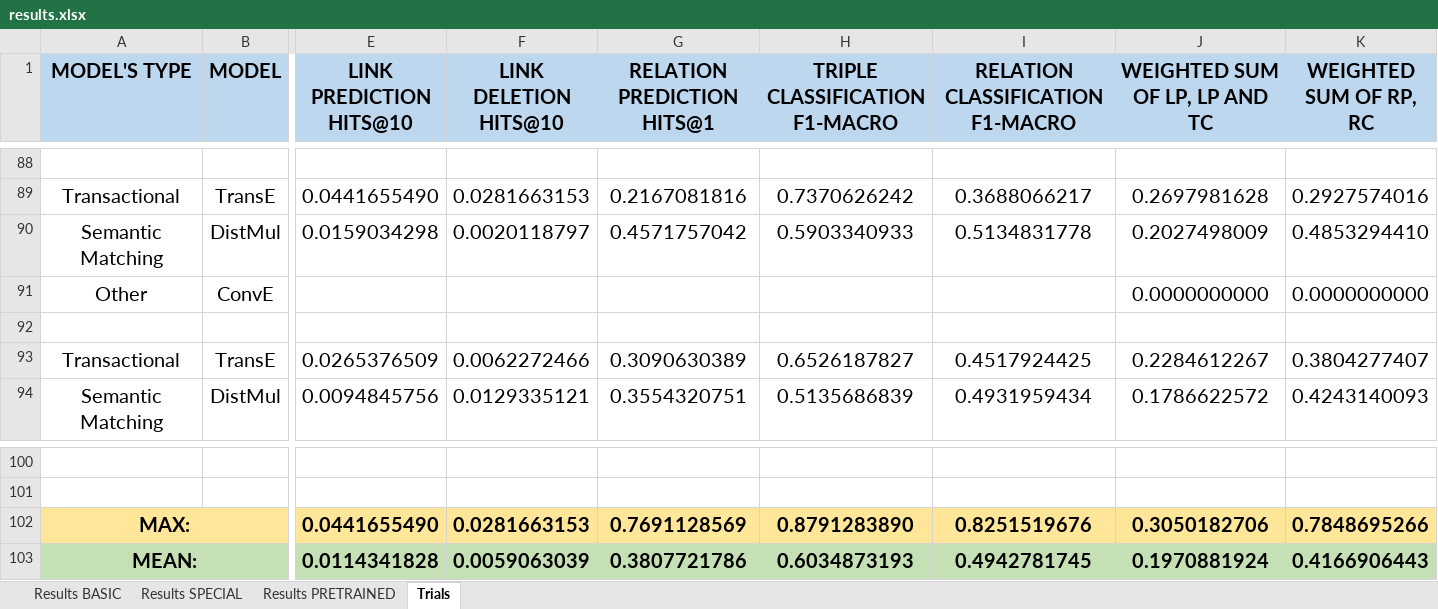
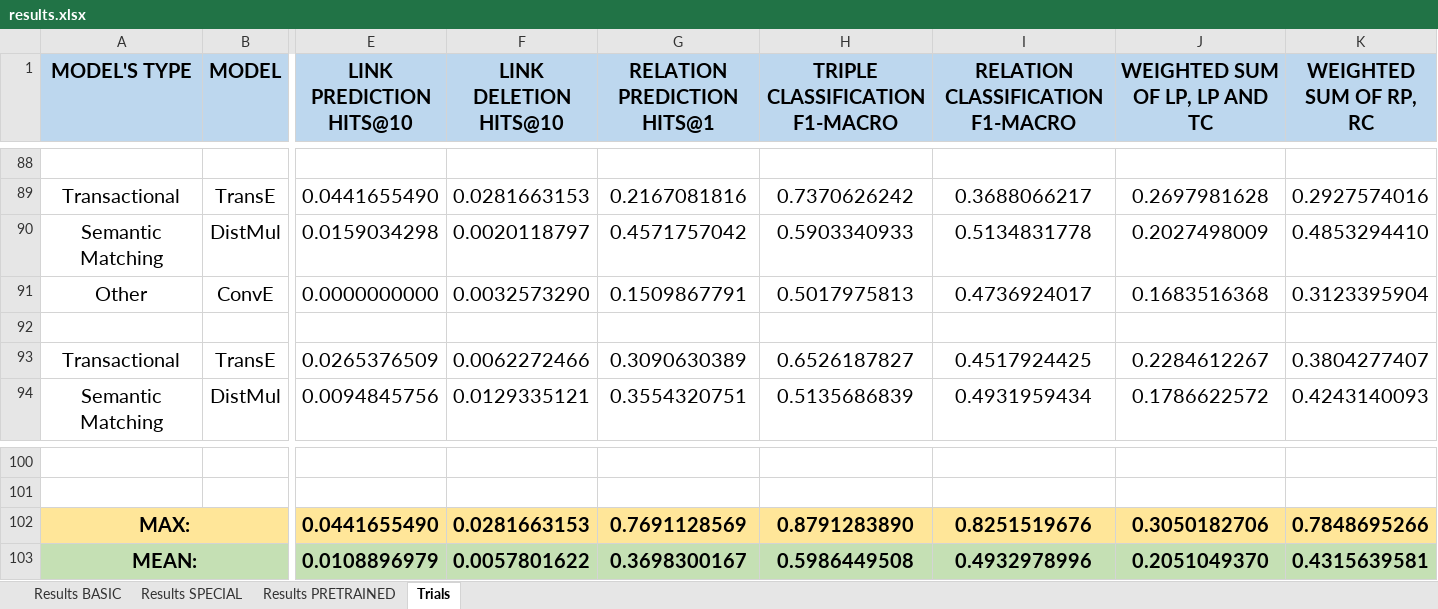
Before and after one commit to deborahdore/political-debates-graph-analysis, an Excel workbook: benchmarking/results/results.xlsx, sheet Trials, drawn as a sheet; only a part is shown, gaps mark what is left out; values as stored, in another font and other column widths than the file's, no borders; removed rows and columns are numbered as before the commit, all else as after; rows hold the shown columns only; the diff names each change by its address in the sheet, - before the commit and + after, or states it on an @@ line.

```diff
--- a/benchmarking/results/results.xlsx (sheet Trials)
+++ b/benchmarking/results/results.xlsx (sheet Trials)
-row 91: Other | ConvE |  |  |  |  |  | 0.0000000000 | 0.0000000000
+row 91: Other | ConvE | 0.0000000000 | 0.0032573290 | 0.1509867791 | 0.5017975813 | 0.4736924017 | 0.1683516368 | 0.3123395904
-row 103: MEAN: |  | 0.0114341828 | 0.0059063039 | 0.3807721786 | 0.6034873193 | 0.4942781745 | 0.1970881924 | 0.4166906443
+row 103: MEAN: |  | 0.0108896979 | 0.0057801622 | 0.3698300167 | 0.5986449508 | 0.4932978996 | 0.2051049370 | 0.4315639581
```
Also changed, not shown: 5 other files.
